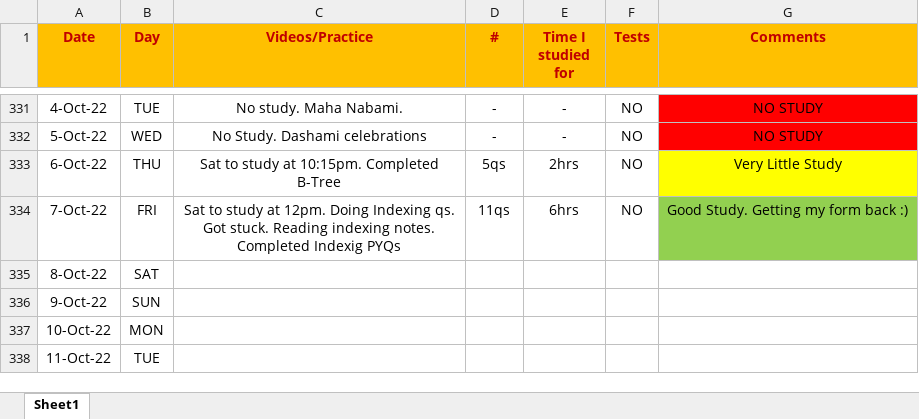
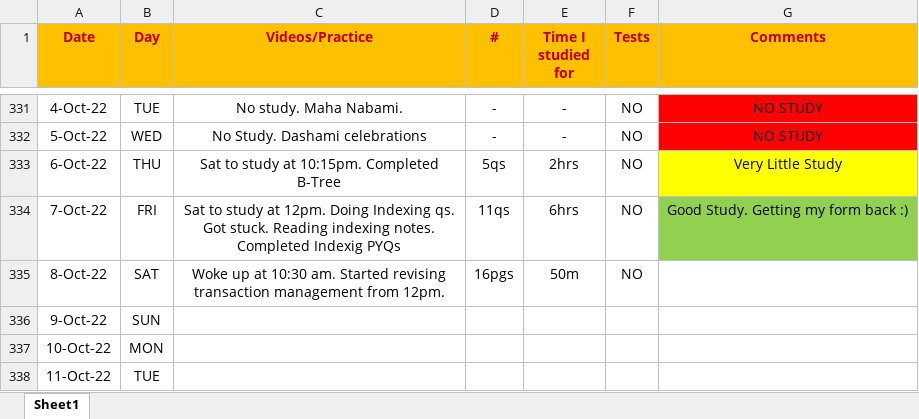
Before and after one commit to Abhrajyoti00/Abhrajyoti00-GATE_2022_2023, an Excel workbook: My Entire Preparation Routine.xlsx, sheet Sheet1, drawn as a sheet; only a part is shown, gaps mark what is left out; values as stored, in another font and other column widths than the file's, no borders; conditional formats not drawn; the diff names each change by its address in the sheet, - before the commit and + after, or states it on an @@ line.

```diff
--- a/My Entire Preparation Routine.xlsx (sheet Sheet1)
+++ b/My Entire Preparation Routine.xlsx (sheet Sheet1)
-C335 (Videos/Practice): (empty)
+C335 (Videos/Practice): Woke up at 10:30 am. Started revising transaction management from 12pm.
-D335 (#): (empty)
+D335 (#): 16pgs
-E335 (Time I studied for): (empty)
+E335 (Time I studied for): 50m
-F335 (Tests): (empty)
+F335 (Tests): NO
```
Also changed, not shown: 1 other file.
